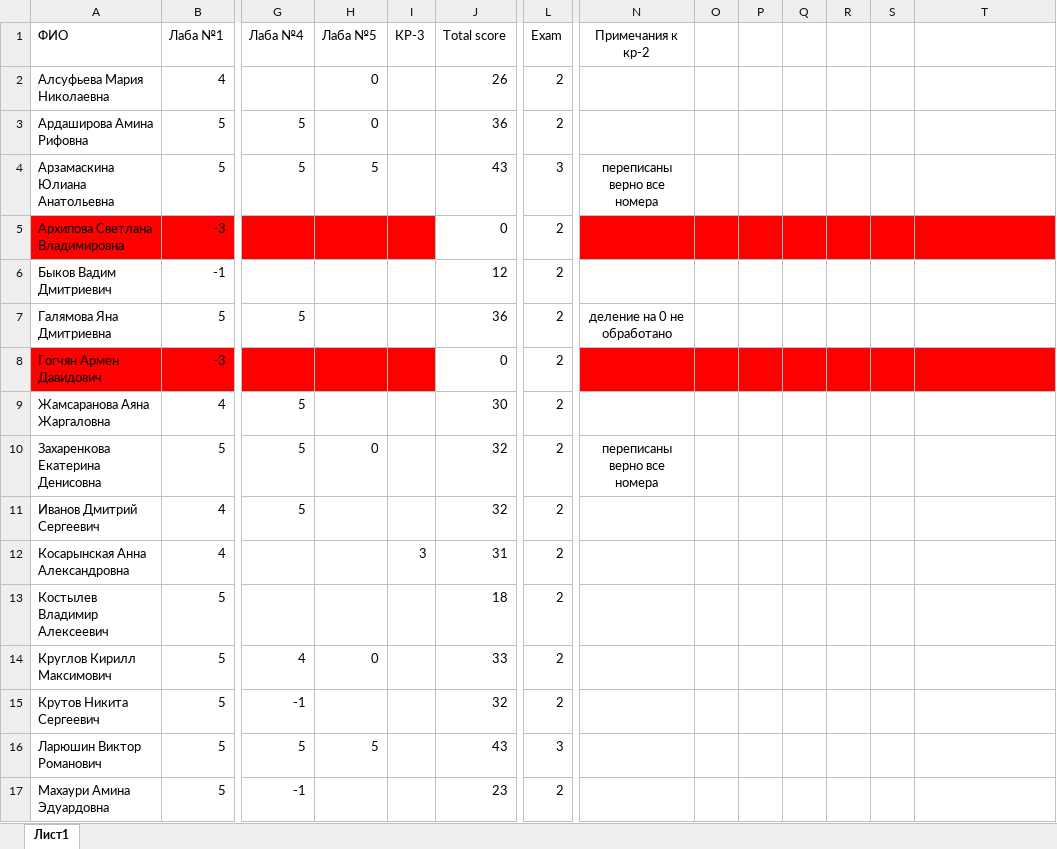
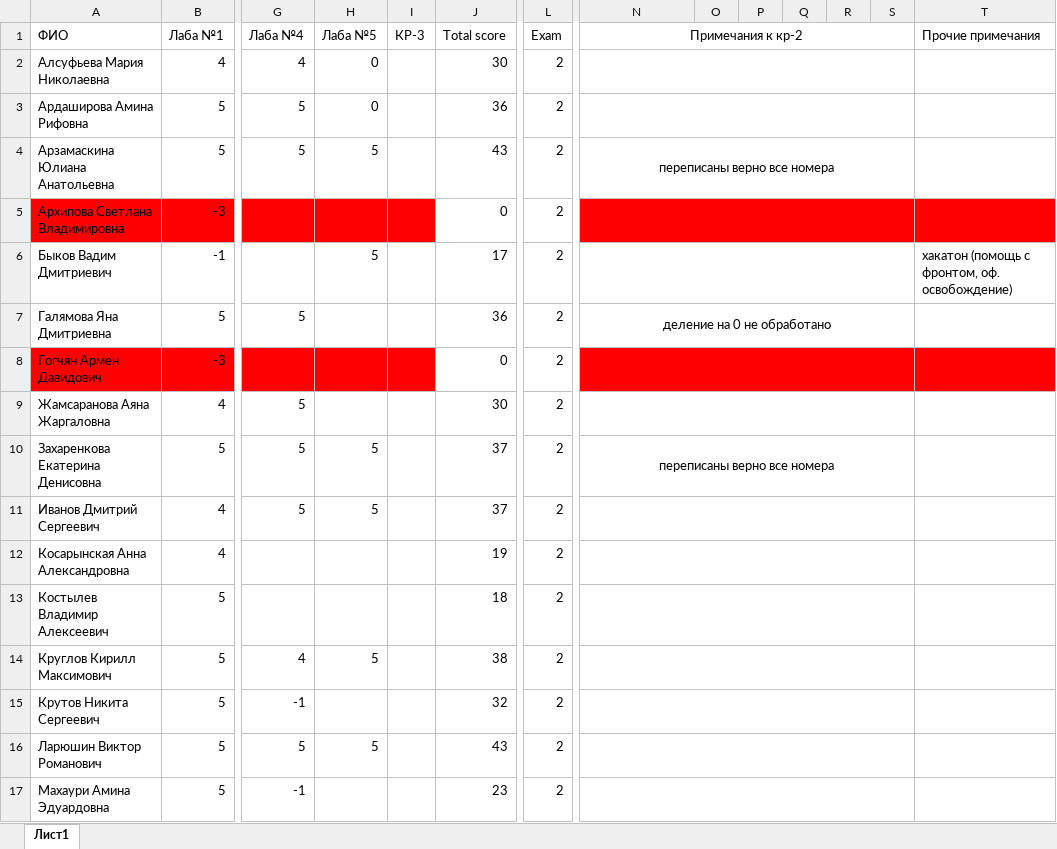
Before and after one commit to VadimBykovMisis/BBI-23-6, an Excel workbook: BBI-23-6.xlsx, sheet Лист1, drawn as a sheet; only a part is shown, gaps mark what is left out; values as stored, in another font and other column widths than the file's, no borders; conditional formats not drawn; the diff covers the shown part only; the diff names each change by its address in the sheet, - before the commit and + after, or states it on an @@ line.

Commit message:
Add files via upload

```diff
--- a/BBI-23-6.xlsx (sheet Лист1)
+++ b/BBI-23-6.xlsx (sheet Лист1)
+N1:S1 merged
-T1: (empty)
+T1: Прочие примечания
-G2 (Лаба №4): (empty)
+G2 (Лаба №4): 4
-J2 (Total score): 26
+J2 (Total score): 30
+N2:S2 merged
+N3:S3 merged
-L4 (Exam): 3
+L4 (Exam): 2
+N4:S4 merged
+N5:S5 merged
-H6 (Лаба №5): (empty)
+H6 (Лаба №5): 5
-J6 (Total score): 12
+J6 (Total score): 17
+N6:S6 merged
-T6 (Прочие примечания): (empty)
+T6 (Прочие примечания): хакатон (помощь с фронтом, оф. освобождение)
+N7:S7 merged
+N8:S8 merged
+N9:S9 merged
-H10 (Лаба №5): 0
+H10 (Лаба №5): 5
-J10:J11 (Total score): 32
+J10:J11 (Total score): 37
+N10:S10 merged
-H11 (Лаба №5): (empty)
+H11 (Лаба №5): 5
+N11:S11 merged
-I12 (КР-3): 3
+I12 (КР-3): (empty)
-J12 (Total score): 31
+J12 (Total score): 19
+N12:S12 merged
+N13:S13 merged
-H14 (Лаба №5): 0
+H14 (Лаба №5): 5
-J14 (Total score): 33
+J14 (Total score): 38
+N14:S14 merged
+N15:S15 merged
-L16 (Exam): 3
+L16 (Exam): 2
+N16:S16 merged
+N17:S17 merged
```
Also changed, not shown: 5 edited cells and merged cells elsewhere in this sheet, formulas that keep their value.
